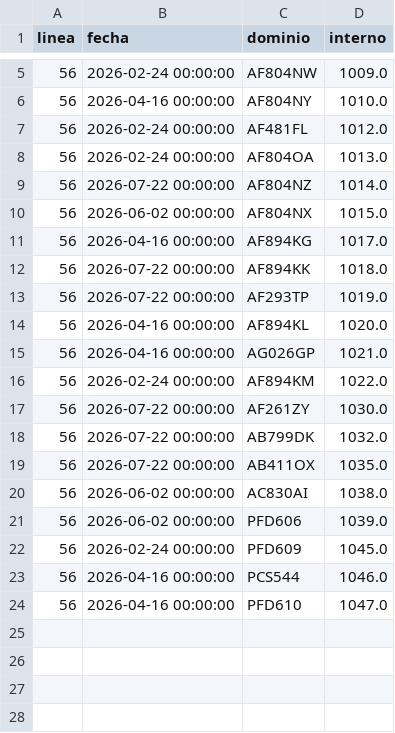
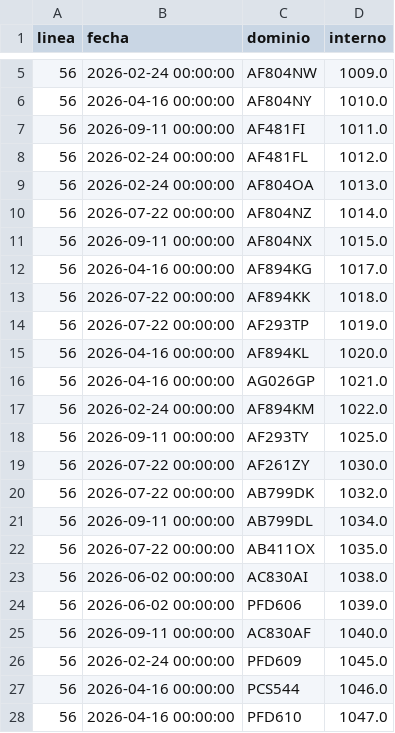
Before and after one commit to SanLean17/parque-movil-ftr, a CSV file: controlados/linea56.csv, drawn as a sheet; only a part is shown, gaps mark what is left out.

```diff
--- a/controlados/linea56.csv
+++ b/controlados/linea56.csv
@@ -6,2 +6,3 @@
 56,2026-04-16 00:00:00,AF804NY,1010.0
+56,2026-09-11 00:00:00,AF481FI,1011.0
 56,2026-02-24 00:00:00,AF481FL,1012.0
@@ -9,3 +10,3 @@
 56,2026-07-22 00:00:00,AF804NZ,1014.0
-56,2026-06-02 00:00:00,AF804NX,1015.0
+56,2026-09-11 00:00:00,AF804NX,1015.0
 56,2026-04-16 00:00:00,AF894KG,1017.0
@@ -16,4 +17,6 @@
 56,2026-02-24 00:00:00,AF894KM,1022.0
+56,2026-09-11 00:00:00,AF293TY,1025.0
 56,2026-07-22 00:00:00,AF261ZY,1030.0
 56,2026-07-22 00:00:00,AB799DK,1032.0
+56,2026-09-11 00:00:00,AB799DL,1034.0
 56,2026-07-22 00:00:00,AB411OX,1035.0
@@ -21,2 +24,3 @@
 56,2026-06-02 00:00:00,PFD606,1039.0
+56,2026-09-11 00:00:00,AC830AF,1040.0
 56,2026-02-24 00:00:00,PFD609,1045.0
```
Also changed, not shown: controlados/linea91.csv, 1 other file.
